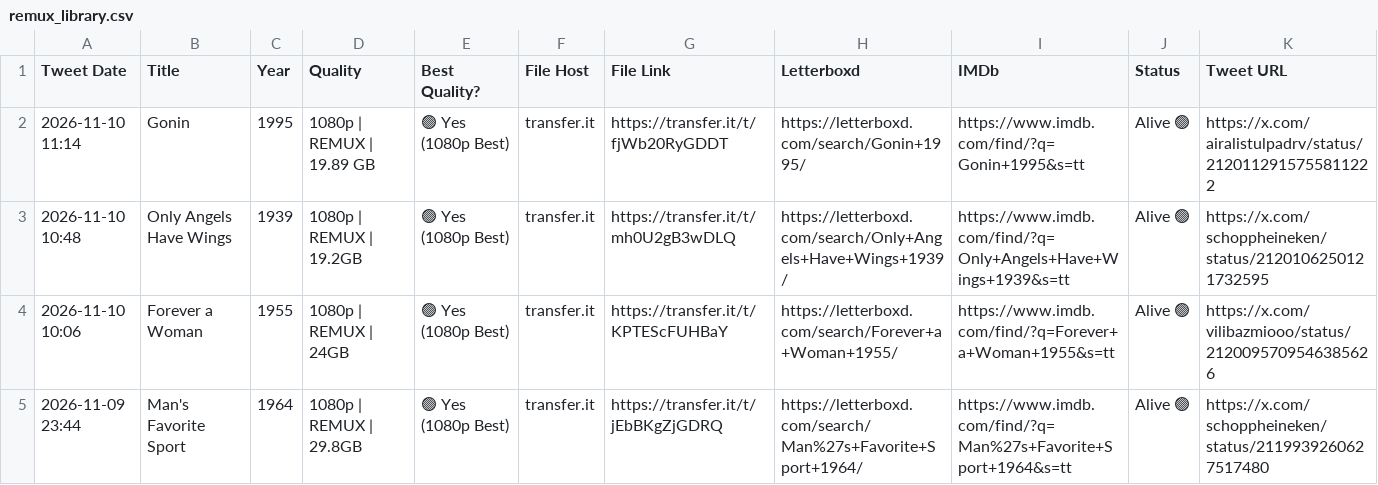
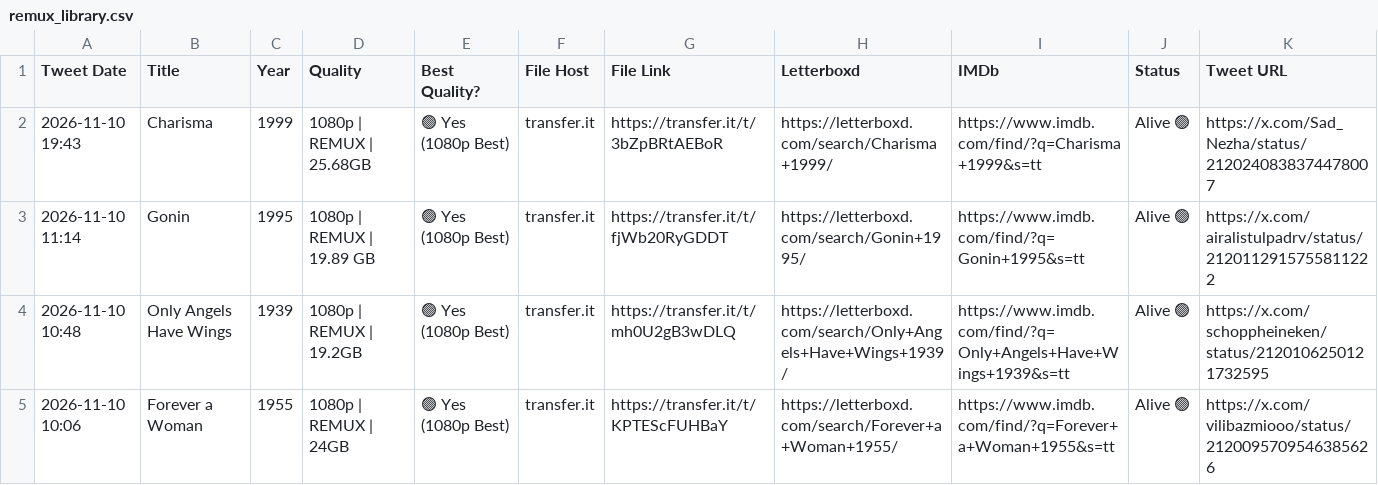
Before and after one commit to zcvbw8y9xn-cmyk/remux-library, a CSV file: remux_library.csv, drawn as a sheet; only a part is shown; the shorter side is filled out with more unchanged rows; the diff names each change by its address in the sheet, - before the commit and + after, or states it on an @@ line.

Commit message:
Auto-update remux library: 2026-11-10 23:33 UTC

```diff
--- a/remux_library.csv
+++ b/remux_library.csv
+row 2: 2026-11-10 19:43 | Charisma | 1999 | 1080p | REMUX | 25.68GB | 🟢 Yes (1080p Best) | transfer.it | https://transfer.it/t/3bZpBRtAEBoR | https://letterboxd.com/search/Charisma+1999/ | https://www.imdb.com/find/?q=Charisma+1999&s=tt | Alive 🟢 | https://x.com/Sad_Nezha/status/2120240838374478007
```
Also changed, not shown: 5 other files.
